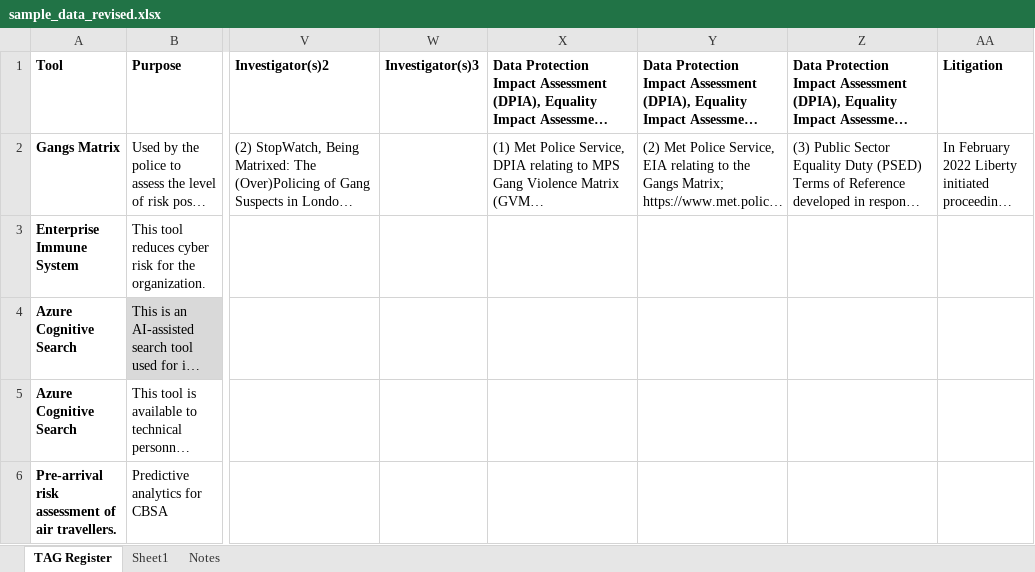
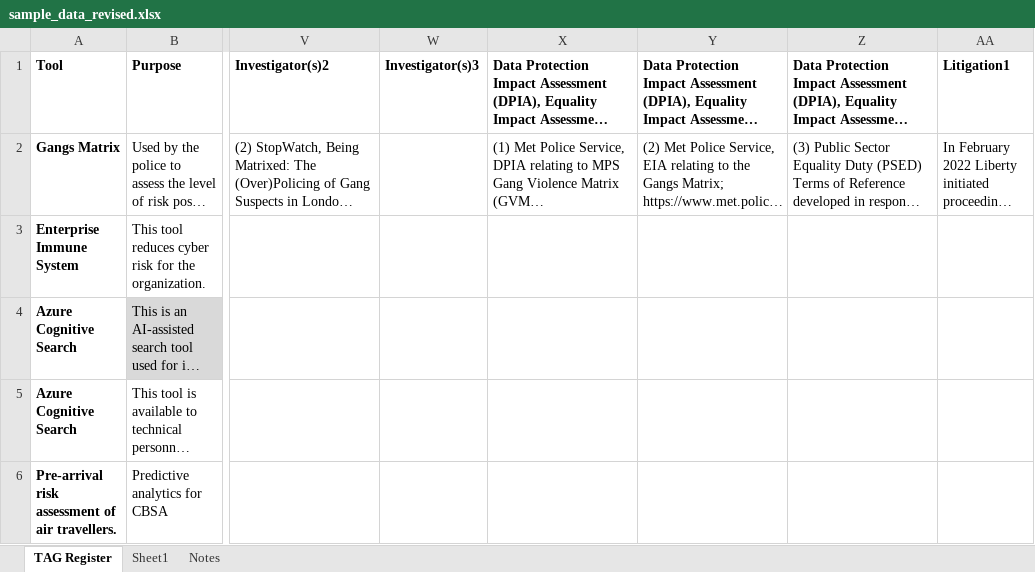
Before and after one commit to jdunca/tag-register-canada, an Excel workbook: sample_data_revised.xlsx, sheet TAG Register, drawn as a sheet; only a part is shown, gaps mark what is left out; long unchanged cells end in …; values as stored, in another font and other column widths than the file's, no borders; table styles not drawn; the diff names each change by its address in the sheet, - before the commit and + after, or states it on an @@ line.

Commit message:
Add files via upload

```diff
--- a/sample_data_revised.xlsx (sheet TAG Register)
+++ b/sample_data_revised.xlsx (sheet TAG Register)
-AA1: Litigation
+AA1: Litigation1
```
